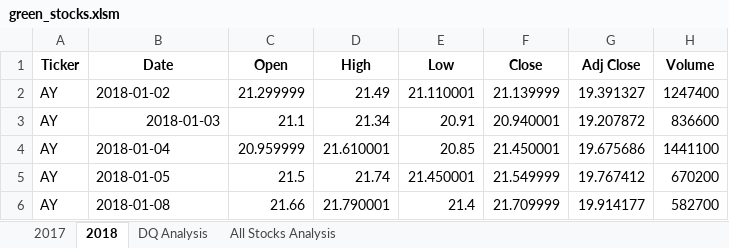
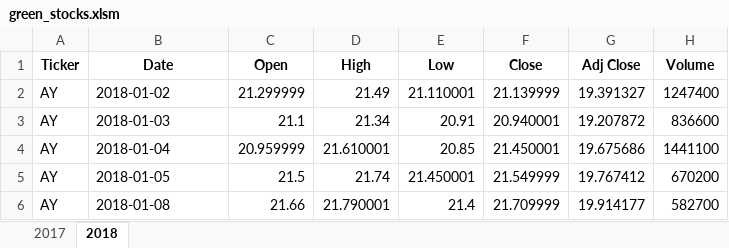
Before and after one commit to ewaszy/stock-analysis, an Excel workbook: green_stocks.xlsm, sheet 2018, drawn as a sheet; only a part is shown; values as stored, in another font and other column widths than the file's, no borders; the diff names each change by its address in the sheet, - before the commit and + after, or states it on an @@ line.

```diff
--- a/green_stocks.xlsm (sheet 2018)
+++ b/green_stocks.xlsm (sheet 2018)
-sheet tab: DQ Analysis
-sheet tab: All Stocks Analysis
-B3 alignment: right
+B3 alignment: left
```
Also changed, not shown: charts or pictures.
